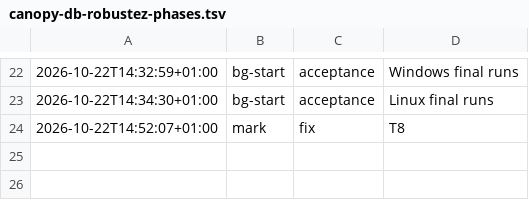
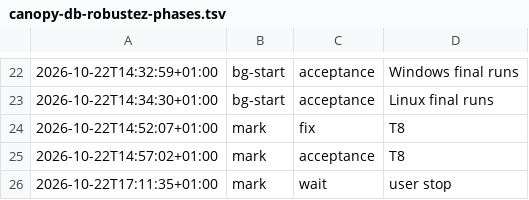
Before and after one commit to jesuslpm/chicago-crime, a TSV file: odd/tasks/canopy-db-robustez-phases.tsv, drawn as a sheet; only a part is shown, gaps mark what is left out.

Commit message:
docs(odd): record the stop of the robustness scenario runs

```diff
--- a/odd/tasks/canopy-db-robustez-phases.tsv
+++ b/odd/tasks/canopy-db-robustez-phases.tsv
@@ -24 +24,3 @@
 2026-10-22T14:52:07+01:00	mark	fix	T8
+2026-10-22T14:57:02+01:00	mark	acceptance	T8
+2026-10-22T17:11:35+01:00	mark	wait	user stop
```
Also changed, not shown: 1 other file.
